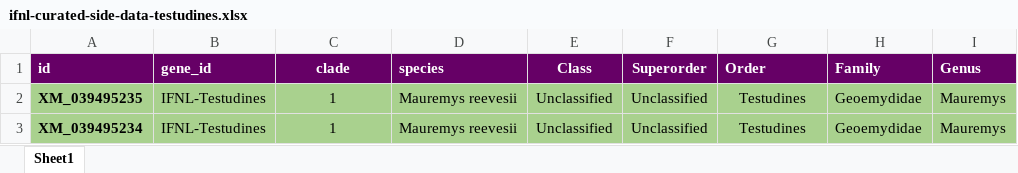
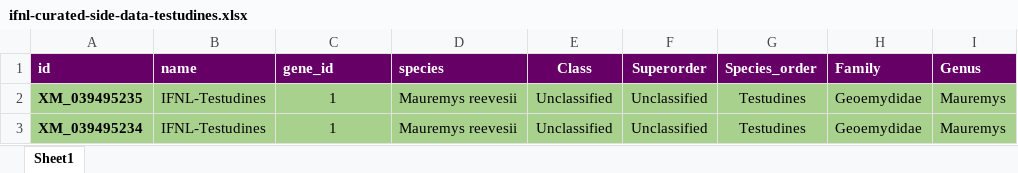
Before and after one commit to giffordlabcvr/IFNL-Evolution, an Excel workbook: tabular/refseq-lineage/ifnl-curated-side-data-testudines.xlsx, sheet Sheet1, drawn as a sheet; only a part is shown; values as stored, in another font and other column widths than the file's, no borders; the diff names each change by its address in the sheet, - before the commit and + after, or states it on an @@ line.

```diff
--- a/tabular/refseq-lineage/ifnl-curated-side-data-testudines.xlsx (sheet Sheet1)
+++ b/tabular/refseq-lineage/ifnl-curated-side-data-testudines.xlsx (sheet Sheet1)
-B1: gene_id
+B1: name
-C1: clade
+C1: gene_id
-C1 alignment: center
+C1 alignment: left
-G1: Order
+G1: Species_order
```
Also changed, not shown: tabular/refseq-lineage/ifnl-curated-side-data-aves.xlsx, tabular/refseq-lineage/ifnl-curated-side-data-mammalia-a.xlsx, 7 other files.
